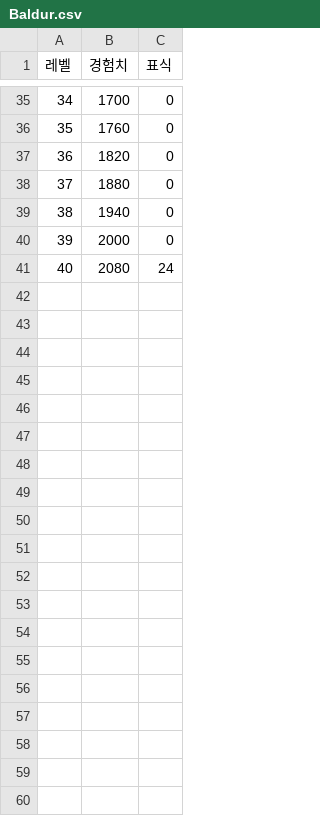
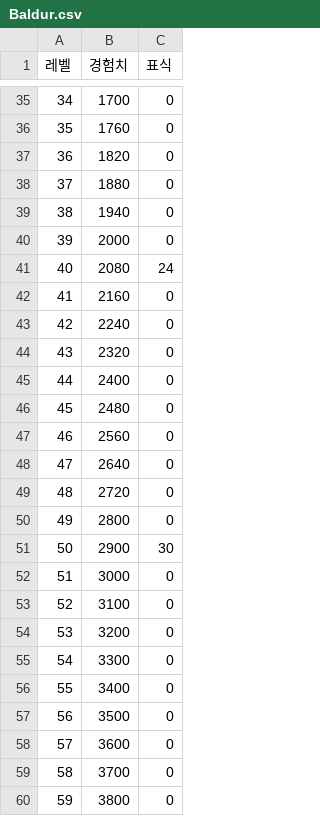
Before and after one commit to s574shinchan/WOS_Calc, a CSV file: data/Expertise/Baldur.csv, drawn as a sheet; only a part is shown, gaps mark what is left out; the diff covers the shown part only; the diff names each change by its address in the sheet, - before the commit and + after, or states it on an @@ line.

Commit message:
Update Baldur.csv

```diff
--- a/data/Expertise/Baldur.csv
+++ b/data/Expertise/Baldur.csv
+row 42: 41 | 2160 | 0
+row 43: 42 | 2240 | 0
+row 44: 43 | 2320 | 0
+row 45: 44 | 2400 | 0
+row 46: 45 | 2480 | 0
+row 47: 46 | 2560 | 0
+row 48: 47 | 2640 | 0
+row 49: 48 | 2720 | 0
+row 50: 49 | 2800 | 0
+row 51: 50 | 2900 | 30
+row 52: 51 | 3000 | 0
+row 53: 52 | 3100 | 0
+row 54: 53 | 3200 | 0
+row 55: 54 | 3300 | 0
+row 56: 55 | 3400 | 0
+row 57: 56 | 3500 | 0
+row 58: 57 | 3600 | 0
+row 59: 58 | 3700 | 0
+row 60: 59 | 3800 | 0
```
Also changed, not shown: 41 added rows elsewhere in this file.
